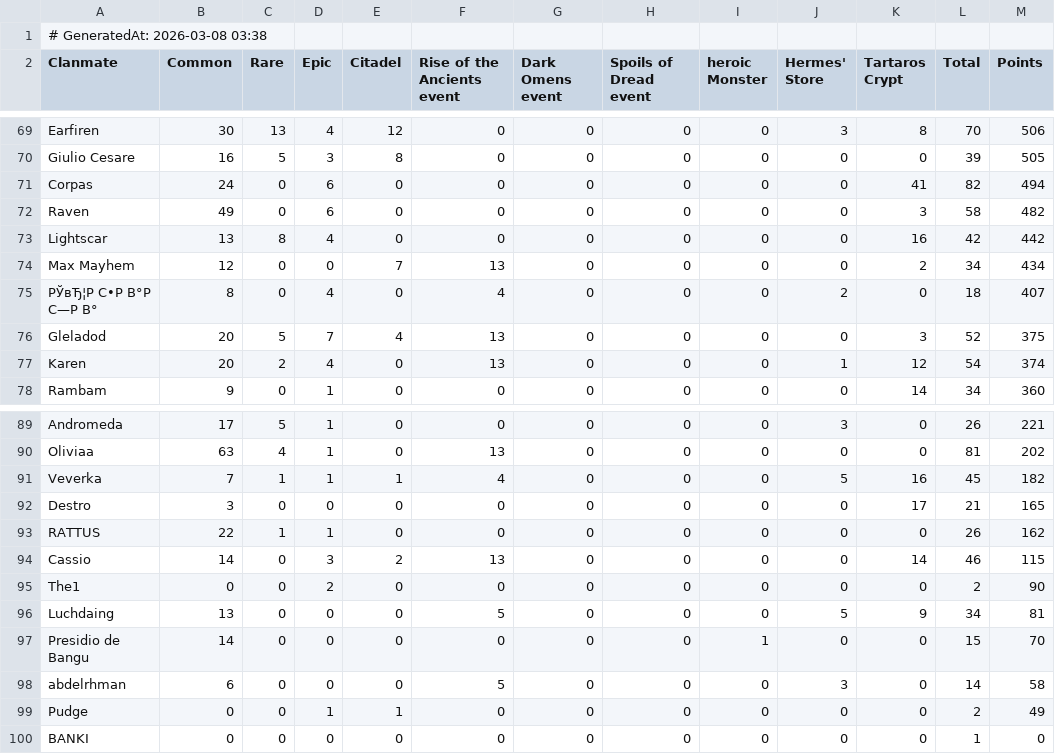
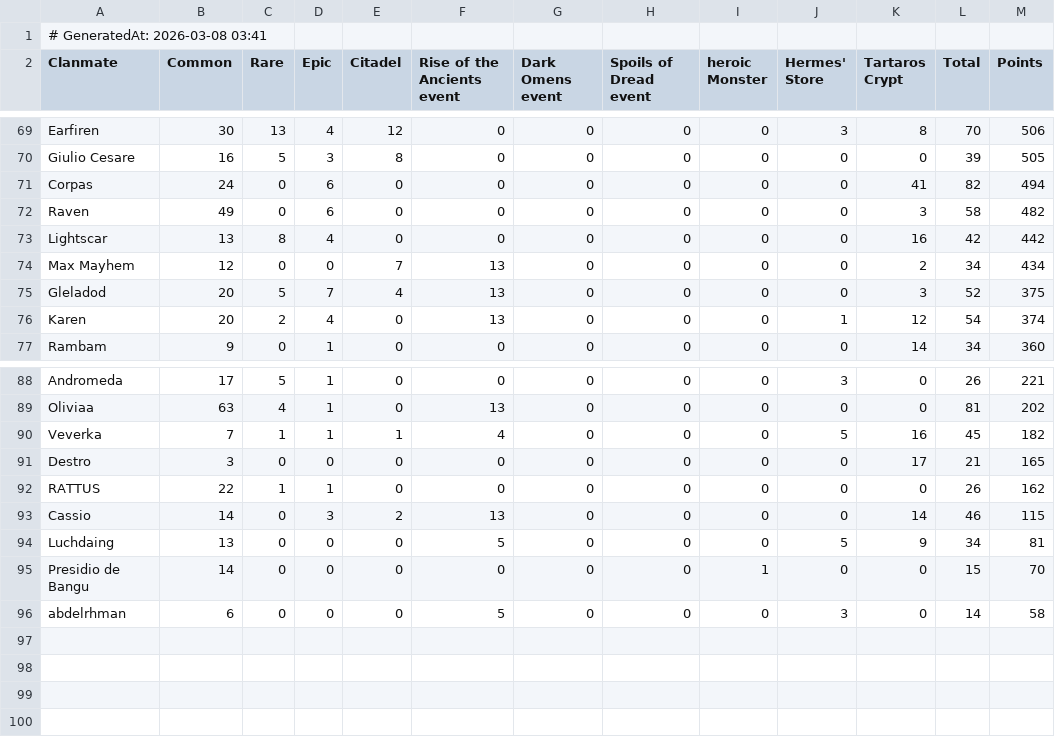
Before and after one commit to wsl-stats/wsl-stats.github.io, a CSV file: data.csv, drawn as a sheet; only a part is shown, gaps mark what is left out.

Commit message:
update stats 08.03.2026  3:41:58,73

```diff
--- a/data.csv
+++ b/data.csv
@@ -1,2 +1,2 @@
-# GeneratedAt: 2026-03-08 03:38
+# GeneratedAt: 2026-03-08 03:41
 Clanmate,Common,Rare,Epic,Citadel,Rise of the Ancients event,Dark Omens event,Spoils of Dread event,heroic Monster,Hermes' Store,Tartaros Crypt,Total,Points
@@ -74,3 +74,2 @@ Lightscar,13,8,4,0,0,0,0,0,0,16,42,442
 Max Mayhem,12,0,0,7,13,0,0,0,0,2,34,434
-РЎвЂ¦Р С•Р В°Р С—Р В°,8,0,4,0,4,0,0,0,2,0,18,407
 Gleladod,20,5,7,4,13,0,0,0,0,3,52,375
@@ -94,3 +93,2 @@ RATTUS,22,1,1,0,0,0,0,0,0,0,26,162
 Cassio,14,0,3,2,13,0,0,0,0,14,46,115
-The1,0,0,2,0,0,0,0,0,0,0,2,90
 Luchdaing,13,0,0,0,5,0,0,0,5,9,34,81
@@ -98,3 +96 @@ Presidio de Bangu,14,0,0,0,0,0,0,1,0,0,15,70
 abdelrhman,6,0,0,0,5,0,0,0,3,0,14,58
-Pudge,0,0,1,1,0,0,0,0,0,0,2,49
-BANKI,0,0,0,0,0,0,0,0,0,0,1,0
```
